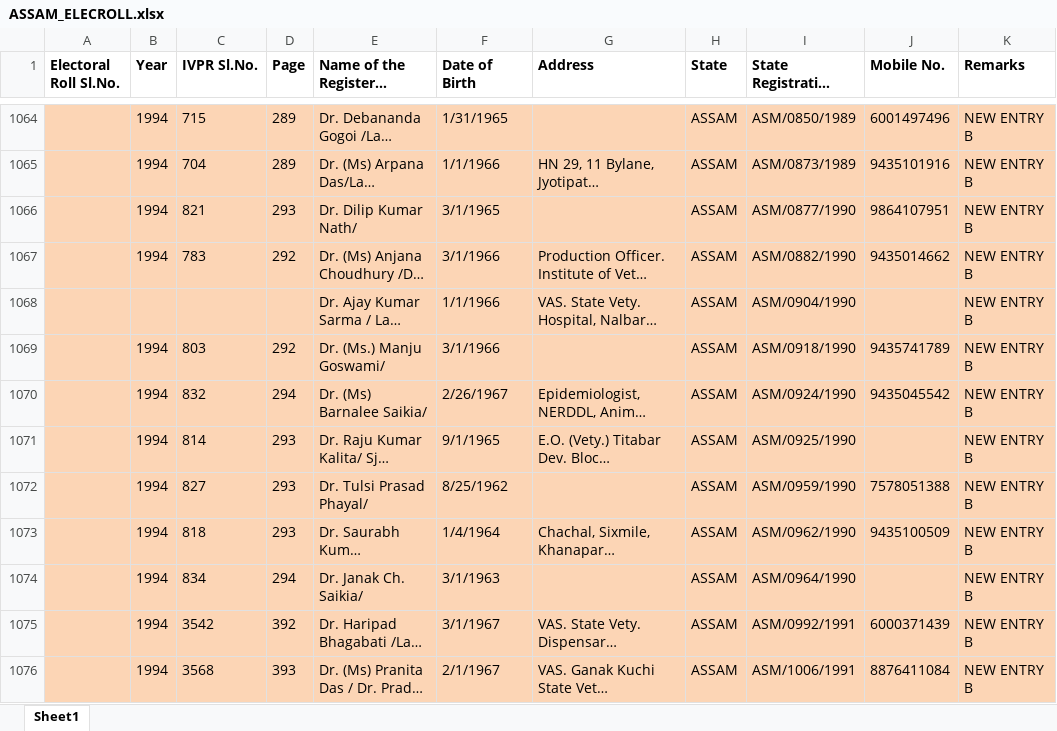
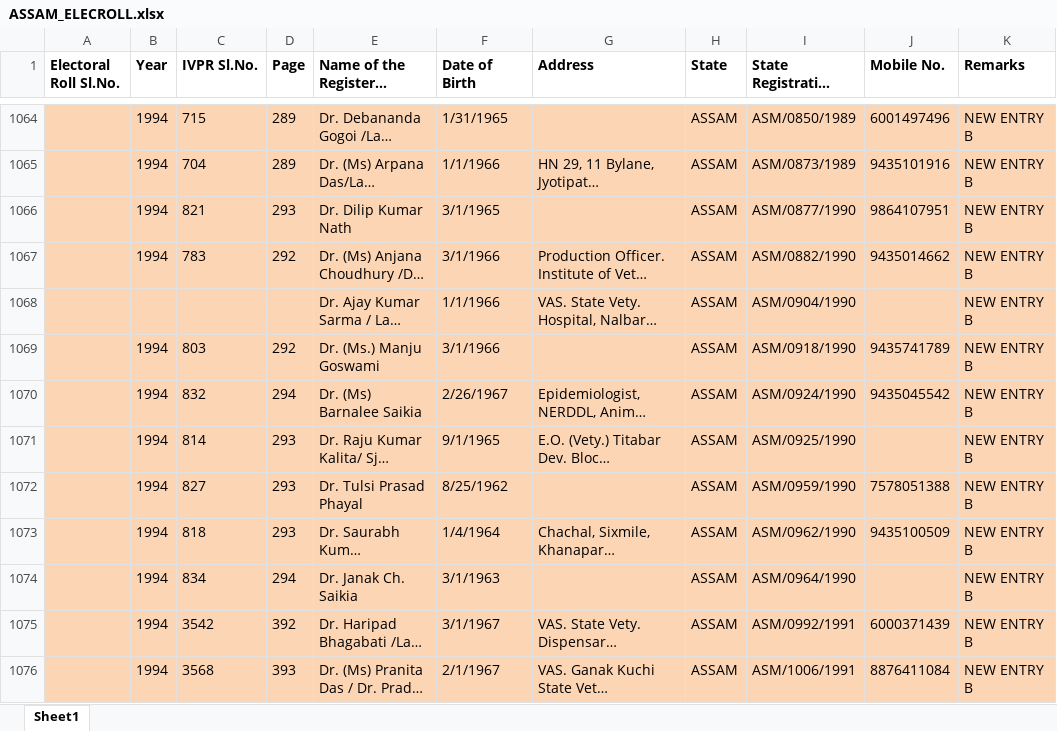
Before and after one commit to Romanjan-Das/SVPR_TO_ELECROLL, an Excel workbook: ASSAM_ELECROLL.xlsx, sheet Sheet1, drawn as a sheet; only a part is shown, gaps mark what is left out; long unchanged cells end in …; values as stored, in another font and other column widths than the file's, no borders; charts and pictures not drawn; the diff covers the shown part only; the diff names each change by its address in the sheet, - before the commit and + after, or states it on an @@ line.

```diff
--- a/ASSAM_ELECROLL.xlsx (sheet Sheet1)
+++ b/ASSAM_ELECROLL.xlsx (sheet Sheet1)
-E1066: Dr. Dilip Kumar Nath/
+E1066: Dr. Dilip Kumar Nath
-E1069: Dr. (Ms.) Manju Goswami/
+E1069: Dr. (Ms.) Manju Goswami
-E1070: Dr. (Ms) Barnalee Saikia/
+E1070: Dr. (Ms) Barnalee Saikia
-E1072: Dr. Tulsi Prasad Phayal/
+E1072: Dr. Tulsi Prasad Phayal
-E1074: Dr. Janak Ch. Saikia/
+E1074: Dr. Janak Ch. Saikia
```
Also changed, not shown: 24 edited cells elsewhere in this sheet.
